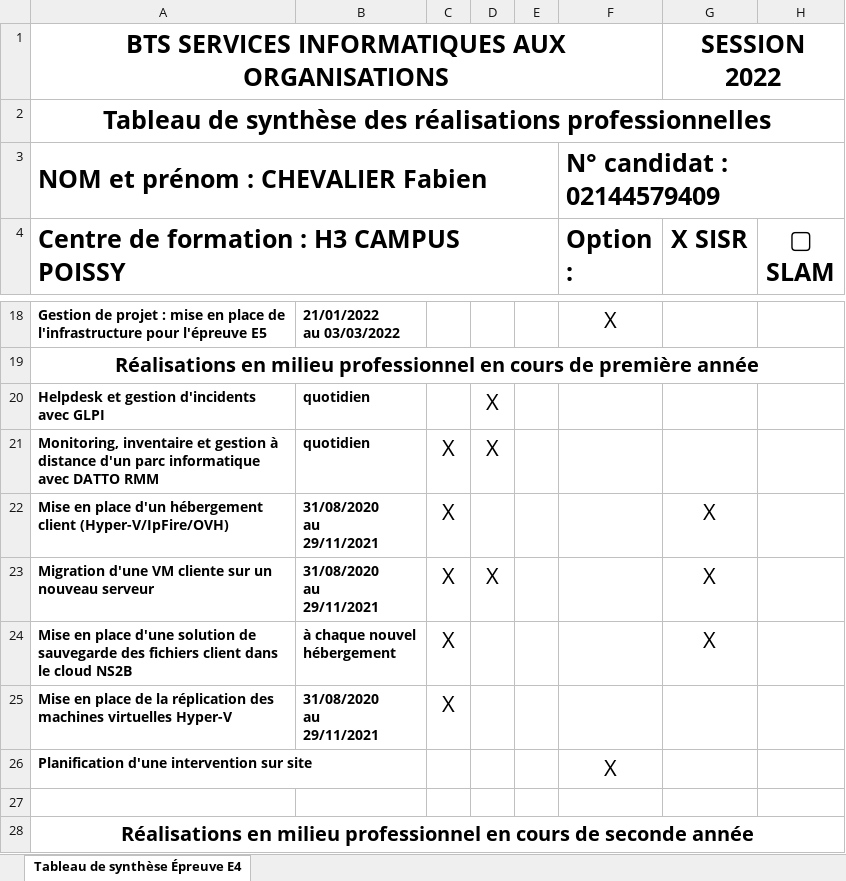
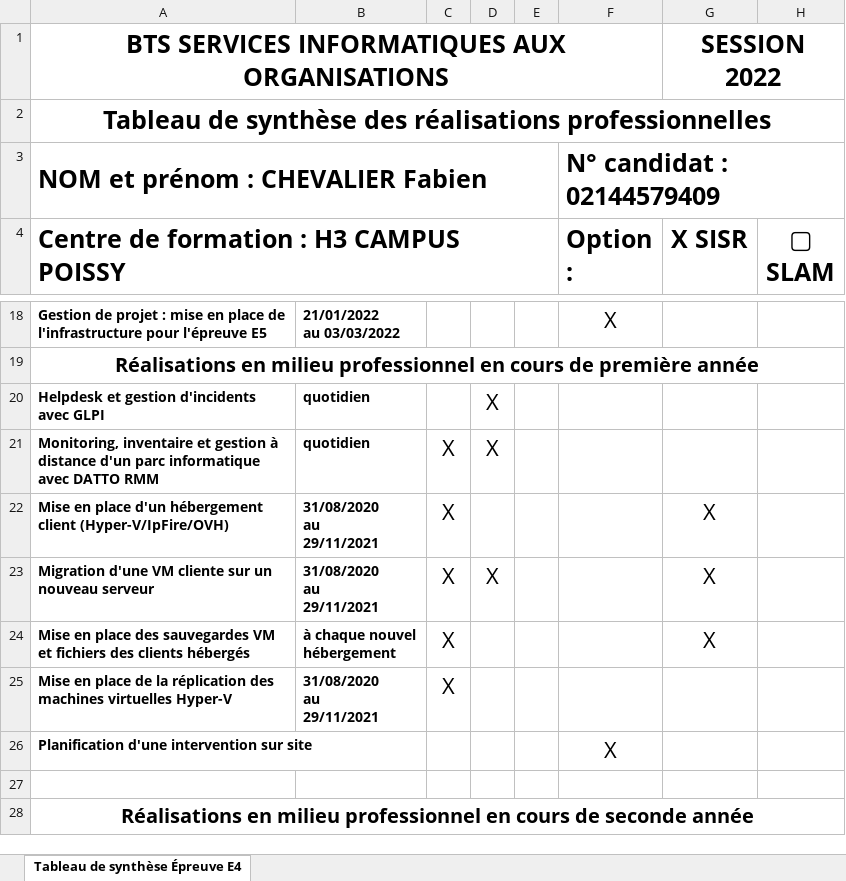
Before and after one commit to fabienchevalier/bts, an Excel workbook: assets/files/atelier/synthese_fabien_chevalier.xlsx, sheet Tableau de synthèse Épreuve E4, drawn as a sheet; only a part is shown, gaps mark what is left out; values as stored, in another font and other column widths than the file's, no borders; the diff names each change by its address in the sheet, - before the commit and + after, or states it on an @@ line.

```diff
--- a/assets/files/atelier/synthese_fabien_chevalier.xlsx (sheet Tableau de synthèse Épreuve E4)
+++ b/assets/files/atelier/synthese_fabien_chevalier.xlsx (sheet Tableau de synthèse Épreuve E4)
-A24: …en place d'une solution de sauvegarde des fichiers client dans le cloud NS2B
+A24: …en place des sauvegardes VM et fichiers des clients hébergés
```
Also changed, not shown: 5 other files.
